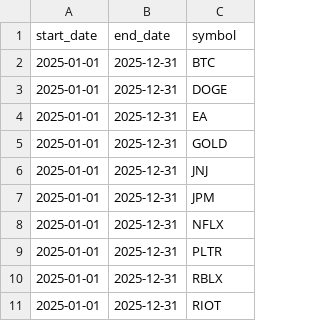
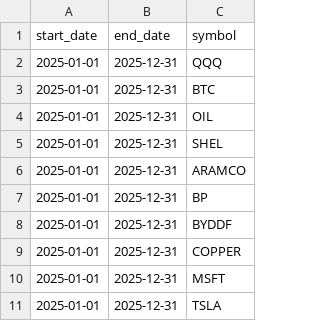
Before and after one commit to asos-uzairkhan/fantasy-investments, a CSV file: data/investments/Echo.csv, drawn as a sheet.

```diff
--- a/data/investments/Echo.csv
+++ b/data/investments/Echo.csv
@@ -1,11 +1,11 @@
 start_date,end_date,symbol
+2025-01-01,2025-12-31,QQQ
 2025-01-01,2025-12-31,BTC
-2025-01-01,2025-12-31,DOGE
-2025-01-01,2025-12-31,EA
-2025-01-01,2025-12-31,GOLD
-2025-01-01,2025-12-31,JNJ
-2025-01-01,2025-12-31,JPM
-2025-01-01,2025-12-31,NFLX
-2025-01-01,2025-12-31,PLTR
-2025-01-01,2025-12-31,RBLX
-2025-01-01,2025-12-31,RIOT
+2025-01-01,2025-12-31,OIL
+2025-01-01,2025-12-31,SHEL
+2025-01-01,2025-12-31,ARAMCO
+2025-01-01,2025-12-31,BP
+2025-01-01,2025-12-31,BYDDF
+2025-01-01,2025-12-31,COPPER
+2025-01-01,2025-12-31,MSFT
+2025-01-01,2025-12-31,TSLA
```
Also changed, not shown: data/investments/Alpha.csv, data/investments/Charlie.csv, 57 other files.
